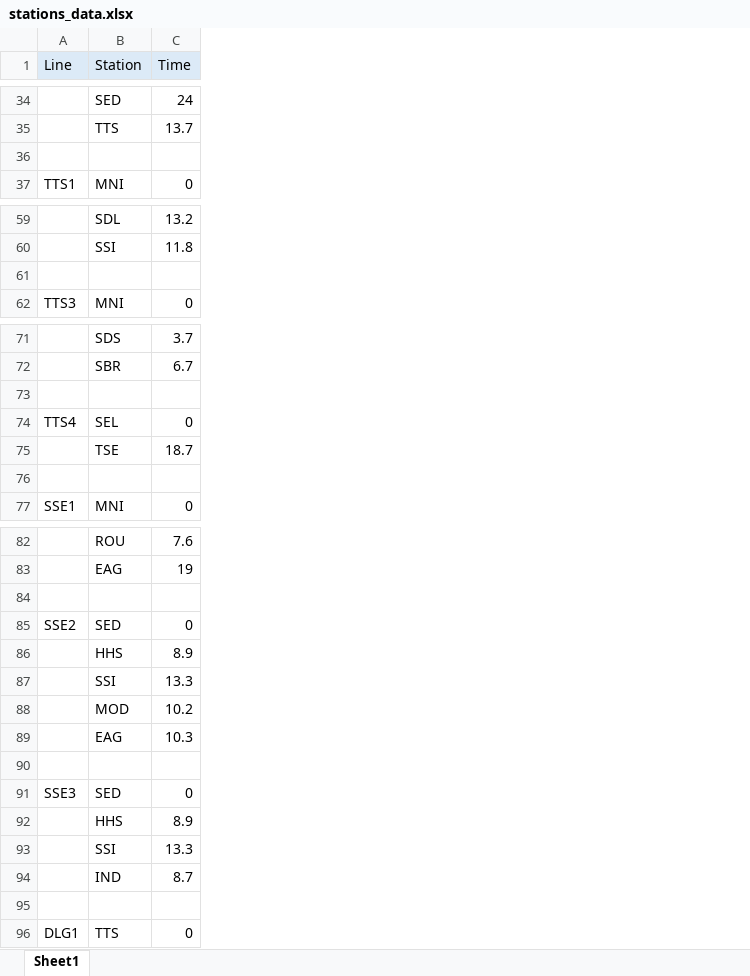
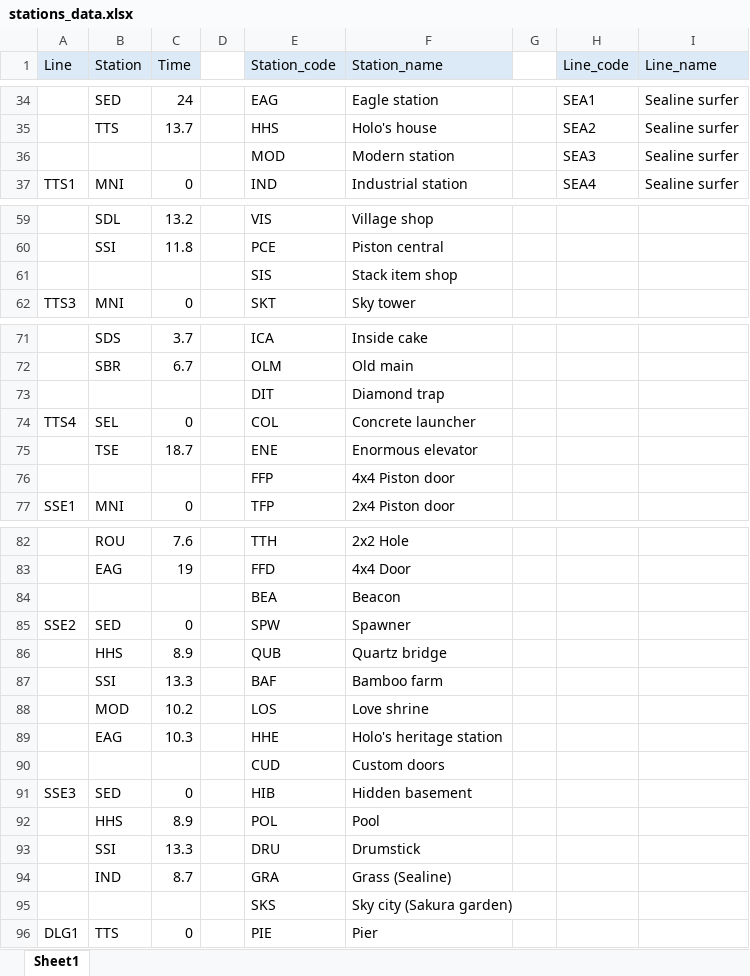
Before and after one commit to BernardMoy/route_finder, an Excel workbook: stations_data.xlsx, sheet Sheet1, drawn as a sheet; only a part is shown, gaps mark what is left out; values as stored, in another font and other column widths than the file's, no borders; the diff covers the shown part only; the diff names each change by its address in the sheet, - before the commit and + after, or states it on an @@ line.

Commit message:
Full stations excel data

```diff
--- a/stations_data.xlsx (sheet Sheet1)
+++ b/stations_data.xlsx (sheet Sheet1)
+column D, empty
+column E (Station_code), rows 34-37: EAG | HHS | MOD | IND; rows 59-62: VIS | PCE | SIS | SKT; rows 71-77: ICA | OLM | DIT | COL | ENE | FFP | TFP; rows 82-96: TTH | FFD | BEA | SPW | QUB | BAF | LOS | HHE | CUD | HIB | POL | DRU | GRA | SKS | PIE
+column F (Station_name), rows 34-37: Eagle station | Holo's house | Modern station | Industrial station; rows 59-62: Village shop | Piston central | Stack item shop | Sky tower; rows 71-77: Inside cake | Old main | Diamond trap | Concrete launcher | Enormous elevator | 4x4 Piston door | 2x4 Piston door; rows 82-96: 2x2 Hole | 4x4 Door | Beacon | Spawner | Quartz bridge | Bamboo farm | Love shrine | Holo's heritage station | Custom doors | Hidden basement | Pool | Drumstick | Grass (Sealine) | Sky city (Sakura garden) | Pier
+column G, empty
+column H (Line_code), rows 34-37: SEA1 | SEA2 | SEA3 | SEA4
+column I (Line_name), rows 34-37: all Sealine surfer
-row 36: (empty)
+row 36:  |  |  |  | MOD | Modern station |  | SEA3 | Sealine surfer
-row 61: (empty)
+row 61:  |  |  |  | SIS | Stack item shop
-row 73: (empty)
+row 73:  |  |  |  | DIT | Diamond trap
-row 76: (empty)
+row 76:  |  |  |  | FFP | 4x4 Piston door
-row 84: (empty)
+row 84:  |  |  |  | BEA | Beacon
-row 90: (empty)
+row 90:  |  |  |  | CUD | Custom doors
-row 95: (empty)
+row 95:  |  |  |  | SKS | Sky city (Sakura garden)
```
Also changed, not shown: 23 edited cells elsewhere in this sheet, 1 other file.
